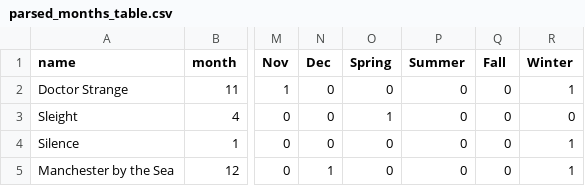
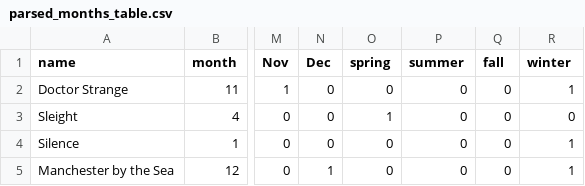
Before and after one commit to ztcnrh/NLP-Movie-Rating-Predictor, a CSV file: resources/cleaned_data/parsed_months_table.csv, drawn as a sheet; only a part is shown, gaps mark what is left out; the diff names each change by its address in the sheet, - before the commit and + after, or states it on an @@ line.

Commit message:
Trying seasons as inputs instead of months

```diff
--- a/resources/cleaned_data/parsed_months_table.csv
+++ b/resources/cleaned_data/parsed_months_table.csv
-O1: Spring
+O1: spring
-P1: Summer
+P1: summer
-Q1: Fall
+Q1: fall
-R1: Winter
+R1: winter
```
Also changed, not shown: 9 other files.
